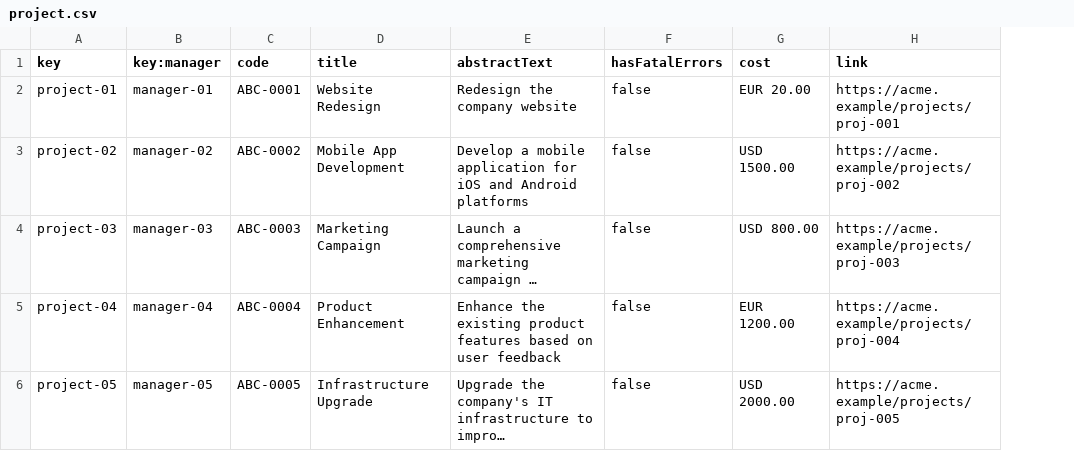
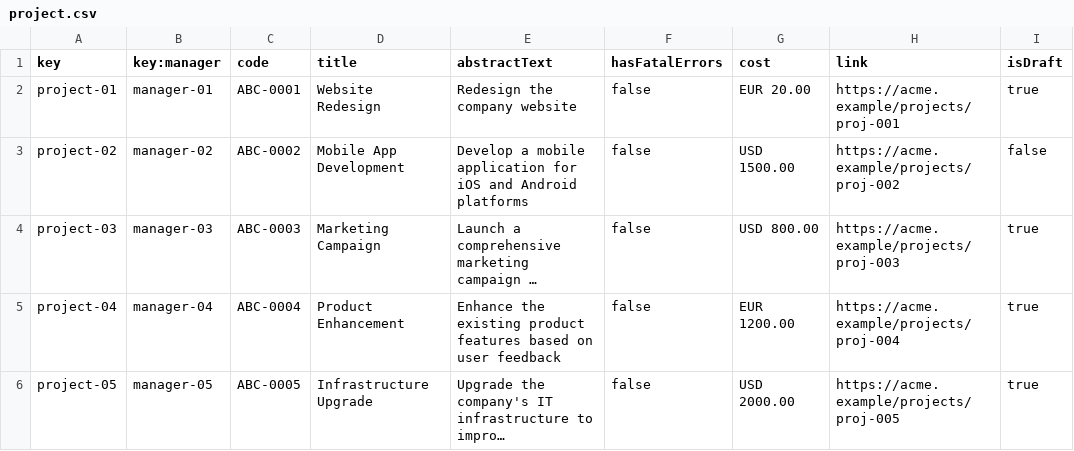
Before and after one commit to davidg43/Acme-SF-D04, a CSV file: src/main/webapp/WEB-INF/resources/sample-data/project.csv, drawn as a sheet; long unchanged cells end in …; the diff names each change by its address in the sheet, - before the commit and + after, or states it on an @@ line.

Commit message:
Manager's project list and project details

```diff
--- a/src/main/webapp/WEB-INF/resources/sample-data/project.csv
+++ b/src/main/webapp/WEB-INF/resources/sample-data/project.csv
+column I (isDraft), rows 2-6: true | false | true | true | true
```
Also changed, not shown: src/main/webapp/WEB-INF/resources/sample-data/userStory.csv, 17 other files.
